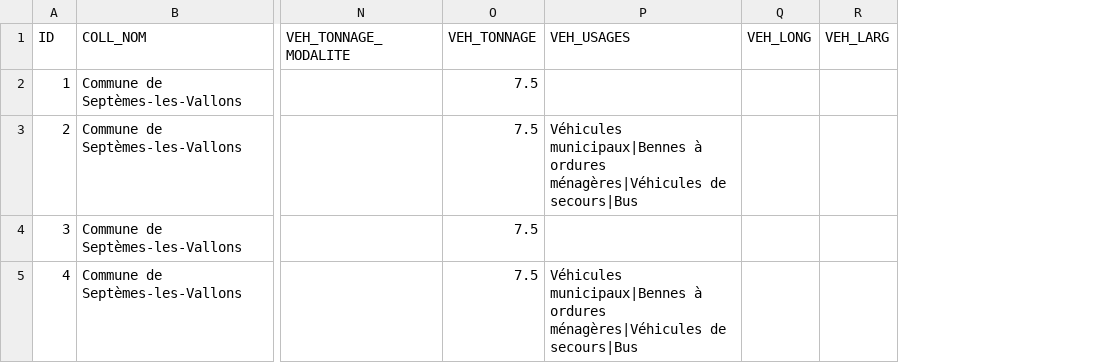
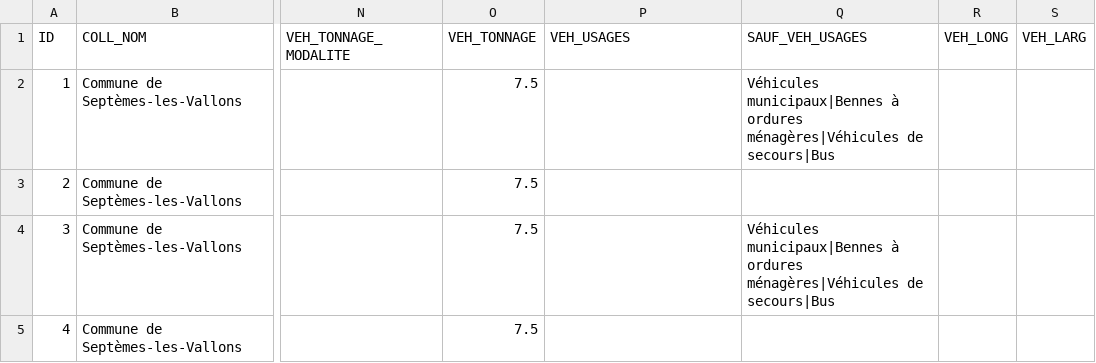
Before and after one commit to CEREMA/schema-arrete-circulation-marchandises, a CSV file: exemples/septemes-les-vallons.csv, drawn as a sheet; only a part is shown, gaps mark what is left out; the diff names each change by its address in the sheet, - before the commit and + after, or states it on an @@ line.

```diff
--- a/exemples/septemes-les-vallons.csv
+++ b/exemples/septemes-les-vallons.csv
+column Q (SAUF_VEH_USAGES), rows 2-4: Véhicules municipaux|Bennes à ordures ménagères|Véhicules de secours|Bus |  | Véhicules municipaux|Bennes à ordures ménagères|Véhicules de secours|Bus
-P3 (VEH_USAGES): Véhicules municipaux|Bennes à ordures ménagères|Véhicules de secours|Bus
+P3 (VEH_USAGES): (empty)
-P5 (VEH_USAGES): Véhicules municipaux|Bennes à ordures ménagères|Véhicules de secours|Bus
+P5 (VEH_USAGES): (empty)
```
Also changed, not shown: exemple-valide.csv, exemples/carros.csv, 10 other files.
